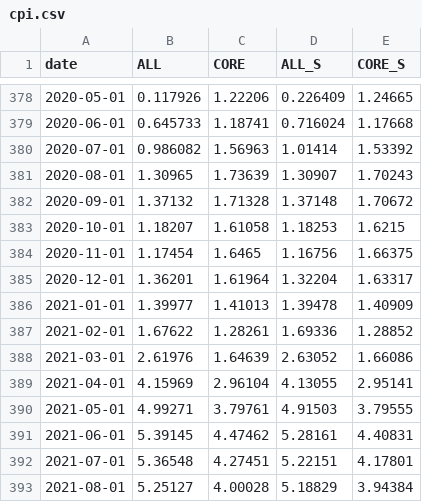
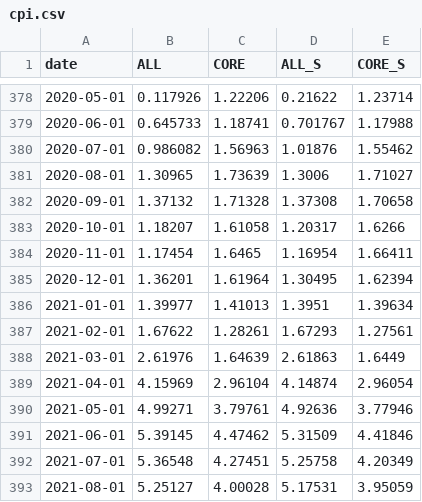
Before and after one commit to gopal10sep/MacroAI, a CSV file: database/cpi.csv, drawn as a sheet; only a part is shown, gaps mark what is left out; the diff covers the shown part only.

```diff
--- a/database/cpi.csv
+++ b/database/cpi.csv
@@ -378,16 +378,16 @@ date,ALL,CORE,ALL_S,CORE_S
-2020-05-01,0.117926,1.22206,0.226409,1.24665
-2020-06-01,0.645733,1.18741,0.716024,1.17668
-2020-07-01,0.986082,1.56963,1.01414,1.53392
-2020-08-01,1.30965,1.73639,1.30907,1.70243
-2020-09-01,1.37132,1.71328,1.37148,1.70672
-2020-10-01,1.18207,1.61058,1.18253,1.6215
-2020-11-01,1.17454,1.6465,1.16756,1.66375
-2020-12-01,1.36201,1.61964,1.32204,1.63317
-2021-01-01,1.39977,1.41013,1.39478,1.40909
-2021-02-01,1.67622,1.28261,1.69336,1.28852
-2021-03-01,2.61976,1.64639,2.63052,1.66086
-2021-04-01,4.15969,2.96104,4.13055,2.95141
-2021-05-01,4.99271,3.79761,4.91503,3.79555
-2021-06-01,5.39145,4.47462,5.28161,4.40831
-2021-07-01,5.36548,4.27451,5.22151,4.17801
-2021-08-01,5.25127,4.00028,5.18829,3.94384
+2020-05-01,0.117926,1.22206,0.21622,1.23714
+2020-06-01,0.645733,1.18741,0.701767,1.17988
+2020-07-01,0.986082,1.56963,1.01876,1.55462
+2020-08-01,1.30965,1.73639,1.3006,1.71027
+2020-09-01,1.37132,1.71328,1.37308,1.70658
+2020-10-01,1.18207,1.61058,1.20317,1.6266
+2020-11-01,1.17454,1.6465,1.16954,1.66411
+2020-12-01,1.36201,1.61964,1.30495,1.62394
+2021-01-01,1.39977,1.41013,1.3951,1.39634
+2021-02-01,1.67622,1.28261,1.67293,1.27561
+2021-03-01,2.61976,1.64639,2.61863,1.6449
+2021-04-01,4.15969,2.96104,4.14874,2.96054
+2021-05-01,4.99271,3.79761,4.92636,3.77946
+2021-06-01,5.39145,4.47462,5.31509,4.41846
+2021-07-01,5.36548,4.27451,5.25758,4.20349
+2021-08-01,5.25127,4.00028,5.17531,3.95059
```
Also changed, not shown: 11 added rows and 68 edited cells elsewhere in this file, database/umich_cond_expec.csv, database/umich_cons_senti.csv, 29 other files.
